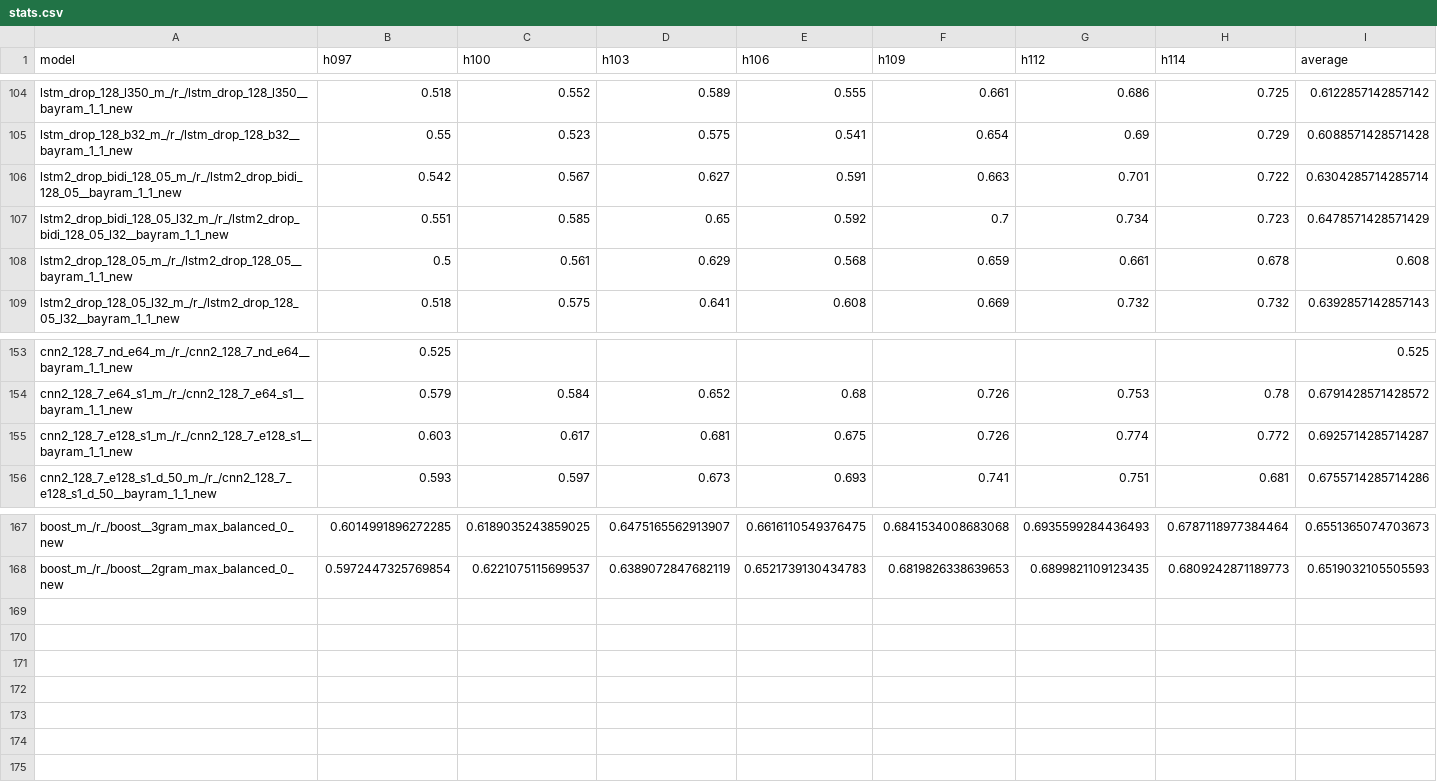
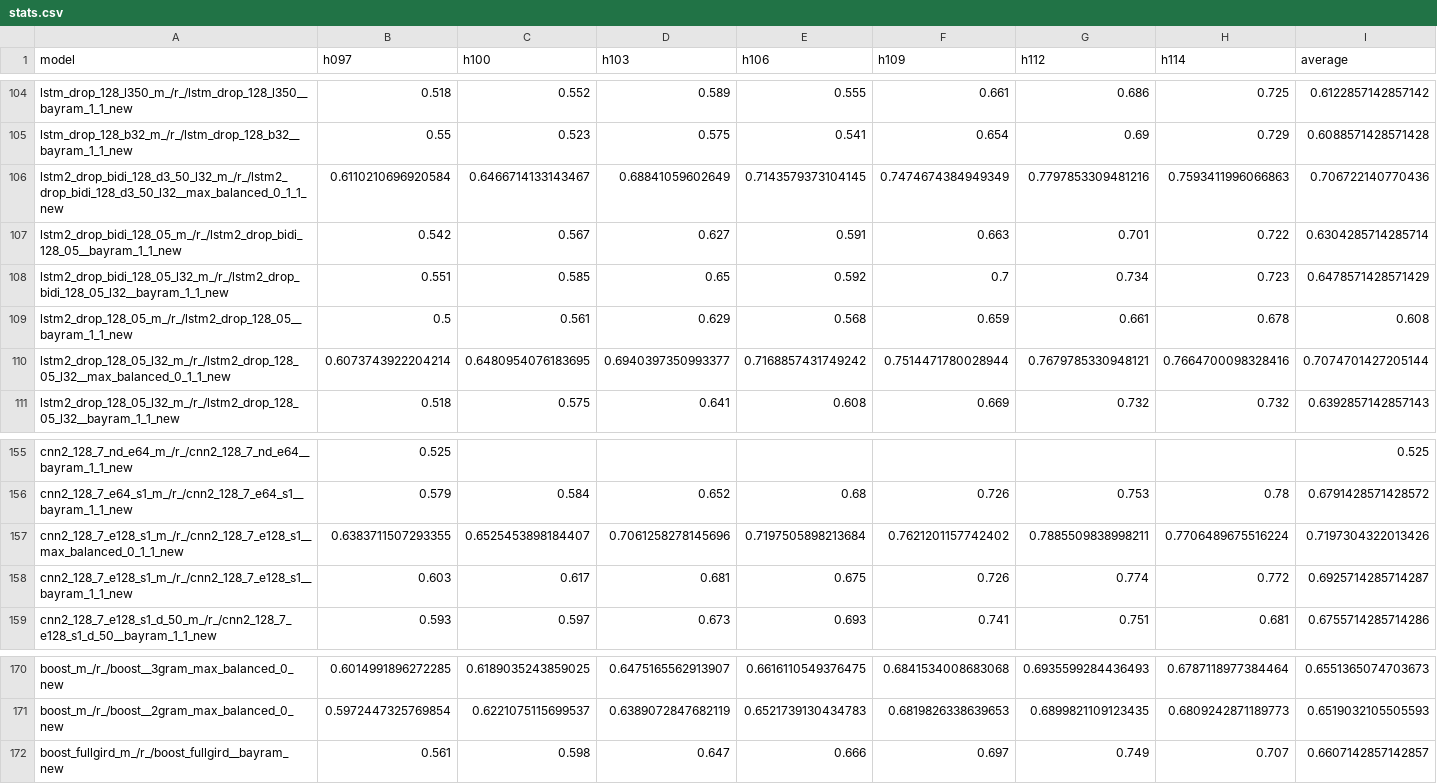
Before and after one commit to mattjhayes3/congress-project, a CSV file: models/results/stats.csv, drawn as a sheet; only a part is shown, gaps mark what is left out.

```diff
--- a/models/results/stats.csv
+++ b/models/results/stats.csv
@@ -105,2 +105,3 @@ lstm_drop_128_l350_m_/r_/lstm_drop_128_l350__bayram_1_1_new,0.518,0.552,0.589,0.
 lstm_drop_128_b32_m_/r_/lstm_drop_128_b32__bayram_1_1_new,0.55,0.523,0.575,0.541,0.654,0.69,0.729,0.6088571428571428
+lstm2_drop_bidi_128_d3_50_l32_m_/r_/lstm2_drop_bidi_128_d3_50_l32__max_balanced_0_1_1_new,0.6110210696920584,0.6466714133143467,0.68841059602649,0.7143579373104145,0.7474674384949349,0.7797853309481216,0.7593411996066863,0.706722140770436
 lstm2_drop_bidi_128_05_m_/r_/lstm2_drop_bidi_128_05__bayram_1_1_new,0.542,0.567,0.627,0.591,0.663,0.701,0.722,0.6304285714285714
@@ -108,2 +109,3 @@ lstm2_drop_bidi_128_05_l32_m_/r_/lstm2_drop_bidi_128_05_l32__bayram_1_1_new,0.55
 lstm2_drop_128_05_m_/r_/lstm2_drop_128_05__bayram_1_1_new,0.5,0.561,0.629,0.568,0.659,0.661,0.678,0.608
+lstm2_drop_128_05_l32_m_/r_/lstm2_drop_128_05_l32__max_balanced_0_1_1_new,0.6073743922204214,0.6480954076183695,0.6940397350993377,0.7168857431749242,0.7514471780028944,0.7679785330948121,0.7664700098328416,0.7074701427205144
 lstm2_drop_128_05_l32_m_/r_/lstm2_drop_128_05_l32__bayram_1_1_new,0.518,0.575,0.641,0.608,0.669,0.732,0.732,0.6392857142857143
@@ -154,2 +156,3 @@ cnn2_128_7_nd_e64_m_/r_/cnn2_128_7_nd_e64__bayram_1_1_new,0.525,,,,,,,0.525
 cnn2_128_7_e64_s1_m_/r_/cnn2_128_7_e64_s1__bayram_1_1_new,0.579,0.584,0.652,0.68,0.726,0.753,0.78,0.6791428571428572
+cnn2_128_7_e128_s1_m_/r_/cnn2_128_7_e128_s1__max_balanced_0_1_1_new,0.6383711507293355,0.6525453898184407,0.7061258278145696,0.7197505898213684,0.7621201157742402,0.7885509838998211,0.7706489675516224,0.7197304322013426
 cnn2_128_7_e128_s1_m_/r_/cnn2_128_7_e128_s1__bayram_1_1_new,0.603,0.617,0.681,0.675,0.726,0.774,0.772,0.6925714285714287
@@ -168 +171,2 @@ boost_m_/r_/boost__3gram_max_balanced_0_new,0.6014991896272285,0.618903524385902
 boost_m_/r_/boost__2gram_max_balanced_0_new,0.5972447325769854,0.6221075115699537,0.6389072847682119,0.6521739130434783,0.6819826338639653,0.6899821109123435,0.6809242871189773,0.6519032105505593
+boost_fullgird_m_/r_/boost_fullgird__bayram_new,0.561,0.598,0.647,0.666,0.697,0.749,0.707,0.6607142857142857
```
Also changed, not shown: 1 other file.
